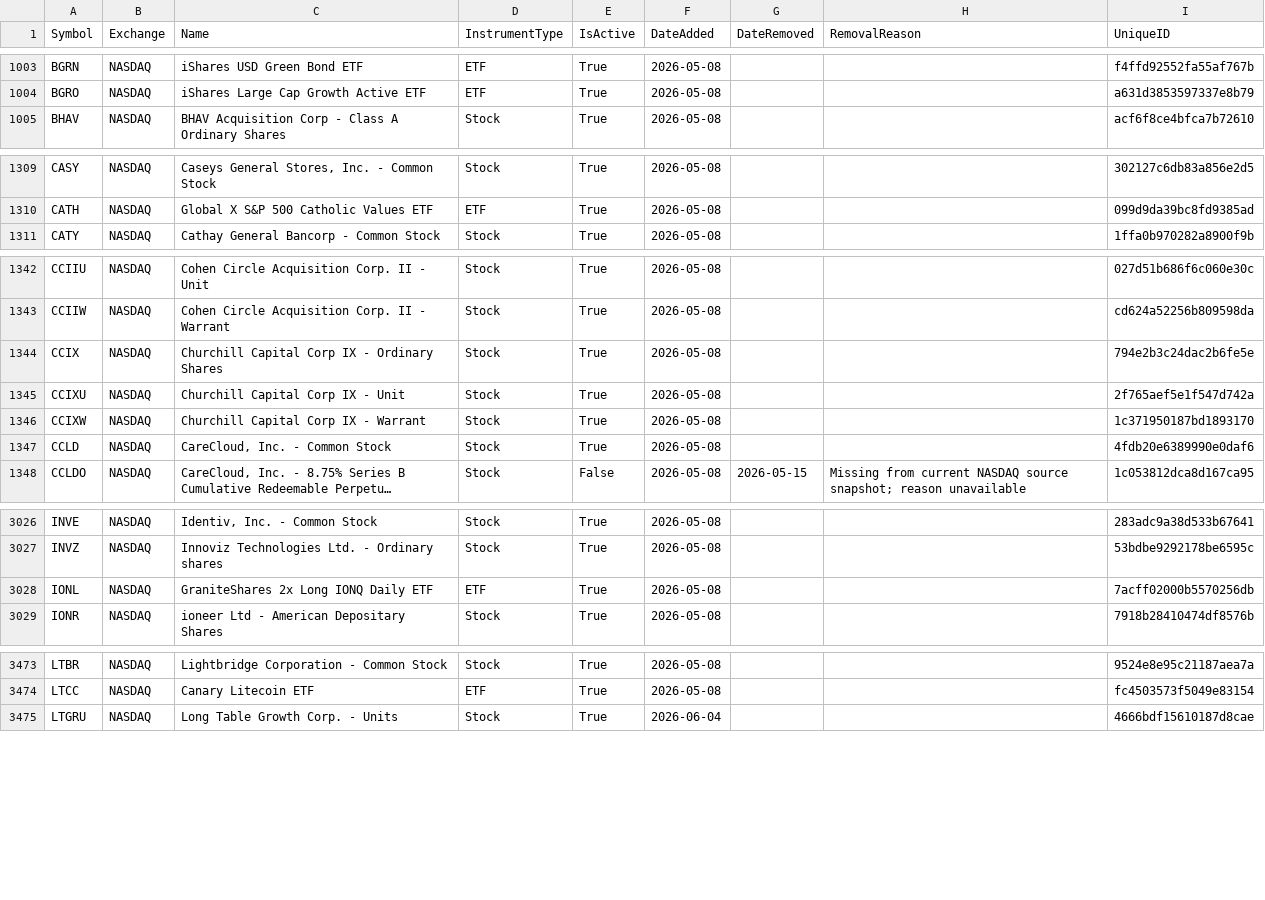
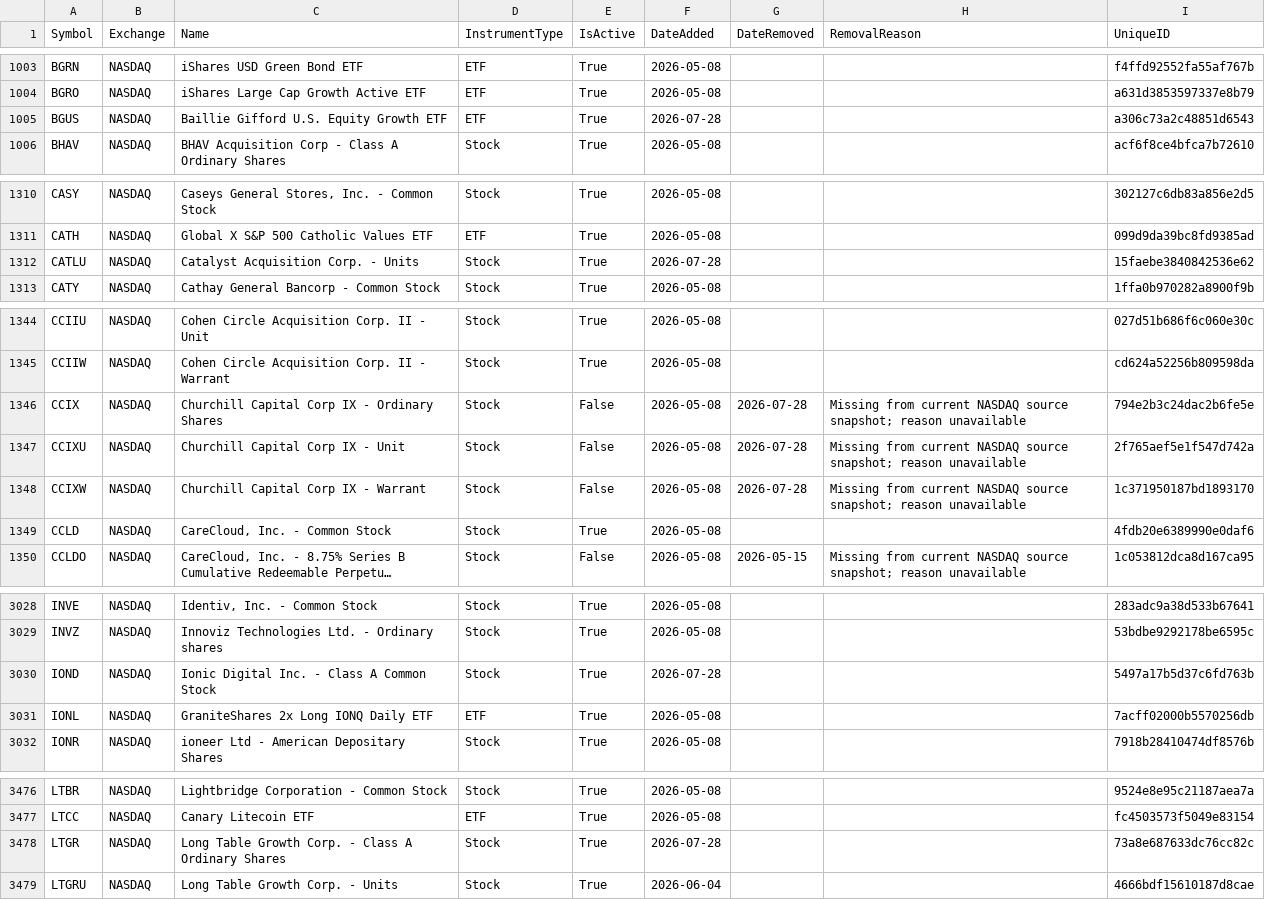
Before and after one commit to mrft/ticker-chronicle, a CSV file: data/master_database.csv, drawn as a sheet; only a part is shown, gaps mark what is left out; long unchanged cells end in …; the diff covers the shown part only.

```diff
--- a/data/master_database.csv
+++ b/data/master_database.csv
@@ -1004,2 +1004,3 @@ BGRN,NASDAQ,iShares USD Green Bond ETF,ETF,True,2026-05-08,,,f4ffd92552fa55af767
 BGRO,NASDAQ,iShares Large Cap Growth Active ETF,ETF,True,2026-05-08,,,a631d3853597337e8b79
+BGUS,NASDAQ,Baillie Gifford U.S. Equity Growth ETF,ETF,True,2026-07-28,,,a306c73a2c48851d6543
 BHAV,NASDAQ,BHAV Acquisition Corp - Class A Ordinary Shares,Stock,True,2026-05-08,,,acf6f8ce4bfca7b72610
@@ -1310,2 +1311,3 @@ CASY,NASDAQ,"Caseys General Stores, Inc. - Common Stock",Stock,True,2026-05-08,,
 CATH,NASDAQ,Global X S&P 500 Catholic Values ETF,ETF,True,2026-05-08,,,099d9da39bc8fd9385ad
+CATLU,NASDAQ,Catalyst Acquisition Corp. - Units,Stock,True,2026-07-28,,,15faebe3840842536e62
 CATY,NASDAQ,Cathay General Bancorp - Common Stock,Stock,True,2026-05-08,,,1ffa0b970282a8900f9b
@@ -1343,5 +1345,5 @@ CCIIU,NASDAQ,Cohen Circle Acquisition Corp. II - Unit,Stock,True,2026-05-08,,,02
 CCIIW,NASDAQ,Cohen Circle Acquisition Corp. II - Warrant,Stock,True,2026-05-08,,,cd624a52256b809598da
-CCIX,NASDAQ,Churchill Capital Corp IX - Ordinary Shares,Stock,True,2026-05-08,,,794e2b3c24dac2b6fe5e
-CCIXU,NASDAQ,Churchill Capital Corp IX - Unit,Stock,True,2026-05-08,,,2f765aef5e1f547d742a
-CCIXW,NASDAQ,Churchill Capital Corp IX - Warrant,Stock,True,2026-05-08,,,1c371950187bd1893170
+CCIX,NASDAQ,Churchill Capital Corp IX - Ordinary Shares,Stock,False,2026-05-08,2026-07-28,Missing from current NASDAQ source snapshot; reason unavailable,794e2b3c24dac2b6fe5e
+CCIXU,NASDAQ,Churchill Capital Corp IX - Unit,Stock,False,2026-05-08,2026-07-28,Missing from current NASDAQ source snapshot; reason unavailable,2f765aef5e1f547d742a
+CCIXW,NASDAQ,Churchill Capital Corp IX - Warrant,Stock,False,2026-05-08,2026-07-28,Missing from current NASDAQ source snapshot; reason unavailable,1c371950187bd1893170
 CCLD,NASDAQ,"CareCloud, Inc. - Common Stock",Stock,True,2026-05-08,,,4fdb20e6389990e0daf6
@@ -3027,2 +3029,3 @@ INVE,NASDAQ,"Identiv, Inc. - Common Stock",Stock,True,2026-05-08,,,283adc9a38d53
 INVZ,NASDAQ,Innoviz Technologies Ltd. - Ordinary shares,Stock,True,2026-05-08,,,53bdbe9292178be6595c
+IOND,NASDAQ,Ionic Digital Inc. - Class A Common Stock,Stock,True,2026-07-28,,,5497a17b5d37c6fd763b
 IONL,NASDAQ,GraniteShares 2x Long IONQ Daily ETF,ETF,True,2026-05-08,,,7acff02000b5570256db
@@ -3474,2 +3477,3 @@ LTBR,NASDAQ,Lightbridge Corporation - Common Stock,Stock,True,2026-05-08,,,9524e
 LTCC,NASDAQ,Canary Litecoin ETF,ETF,True,2026-05-08,,,fc4503573f5049e83154
+LTGR,NASDAQ,Long Table Growth Corp. - Class A Ordinary Shares,Stock,True,2026-07-28,,,73a8e687633dc76cc82c
 LTGRU,NASDAQ,Long Table Growth Corp. - Units,Stock,True,2026-06-04,,,4666bdf15610187d8cae
```
Also changed, not shown: 2 added rows and 6 edited cells elsewhere in this file, data/raw/nasdaq.csv, data/raw/nyse.csv, 1 other file.
